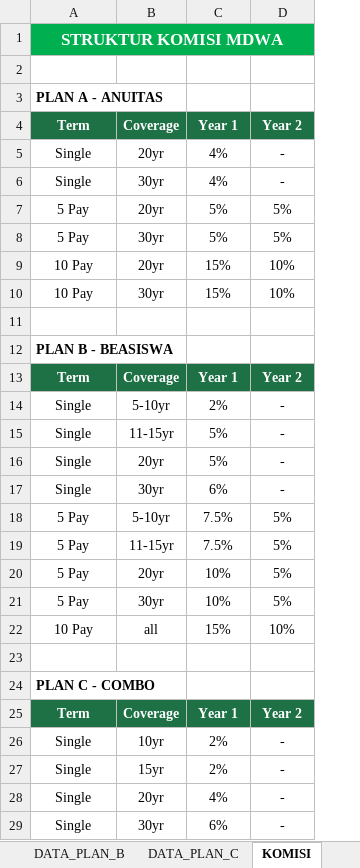
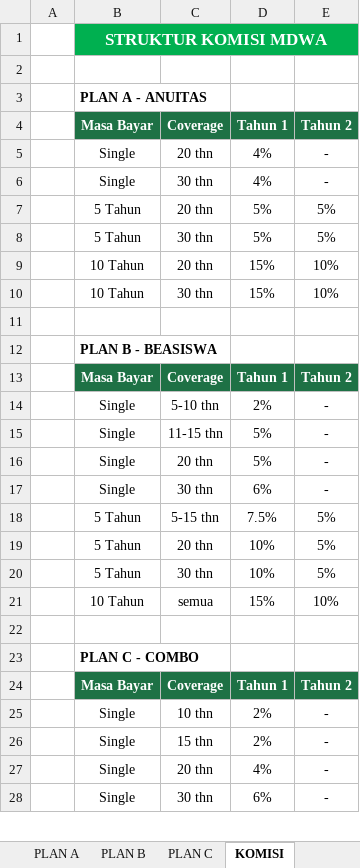
Before and after one commit to petrusjakub/kirodev, an Excel workbook: Kalkulator_MDWA.xlsx, sheet KOMISI, drawn as a sheet; only a part is shown; values as stored, in another font and other column widths than the file's, no borders; removed rows and columns are numbered as before the commit, all else as after; the diff covers the shown part only; the diff names each change by its address in the sheet, - before the commit and + after, or states it on an @@ line.

Commit message:
feat: redesign MDWA calculator with per-plan dropdown sheets
Each Plan (A, B, C) now has its own sheet with:
- Visible YELLOW input cells for Gender, Age, Premium, Masa Bayar, Coverage
- Data validation dropdowns directly on each plan sheet
- Auto-calculating formulas for benefits, banding, eligibility
- INDEX/MATCH lookup tables for Plan B and C benefit percentages

Sheets: PLAN A, PLAN B, PLAN C, KOMISI, PERBANDINGAN, RINGKASAN
Total 35 formulas across 6 sheets with data validation on all 3 plan sheets.

```diff
--- a/Kalkulator_MDWA.xlsx (sheet KOMISI)
+++ b/Kalkulator_MDWA.xlsx (sheet KOMISI)
-sheet tab: DATA_PLAN_B
+sheet tab: PLAN C
-sheet tab: DATA_PLAN_C
+column A, empty
-column B, rows 5-10: 20yr | 30yr | 20yr | 30yr | 20yr | 30yr; rows 14-18: 5-10yr | 11-15yr | 20yr | 30yr | 5-10yr; rows 20-22: 20yr | 30yr | all; rows 26-29: 10yr | 15yr | 20yr | 30yr
+column C, rows 5-10: 20 thn | 30 thn | 20 thn | 30 thn | 20 thn | 30 thn; rows 14-21: 5-10 thn | 11-15 thn | 20 thn | 30 thn | 5-15 thn | 20 thn | 30 thn | semua; rows 25-28: 10 thn | 15 thn | 20 thn | 30 thn
-D1:E1 fill: none
+D1:E1 fill: #00B050
-row 4: Term | Coverage | Year 1 | Year 2
+row 4:  | Masa Bayar | Coverage | Tahun 1 | Tahun 2
-B7:B8: 5 Pay
+B7:B8: 5 Tahun
-B9:B10: 10 Pay
+B9:B10: 10 Tahun
-row 13: Term | Coverage | Year 1 | Year 2
+row 13:  | Masa Bayar | Coverage | Tahun 1 | Tahun 2
-B18: 5 Pay
+B18: 5 Tahun
-row 19: 5 Pay | 11-15yr | 7.5% | 5%
-B19:B20: 5 Pay
+B19:B20: 5 Tahun
-B21: 10 Pay
+B21: 10 Tahun
-row 25: Term | Coverage | Year 1 | Year 2
+row 24:  | Masa Bayar | Coverage | Tahun 1 | Tahun 2
```
Also changed, not shown: 5 edited cells elsewhere in this sheet, sheet PLAN C, sheet PLAN B, sheet PLAN A, sheet PERBANDINGAN, other sheet tabs, 2 other files.
